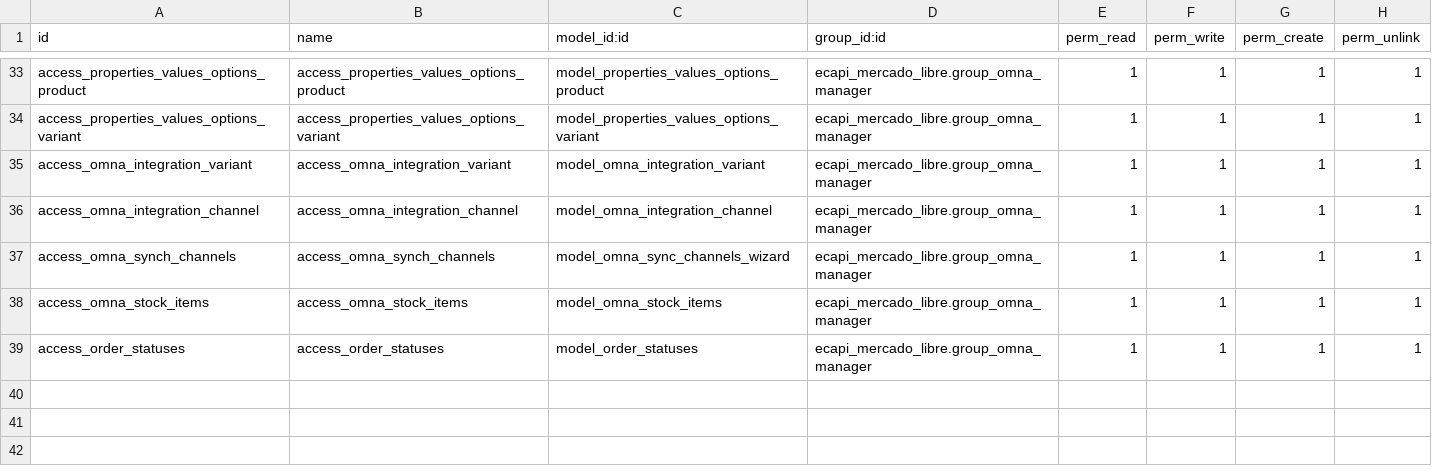
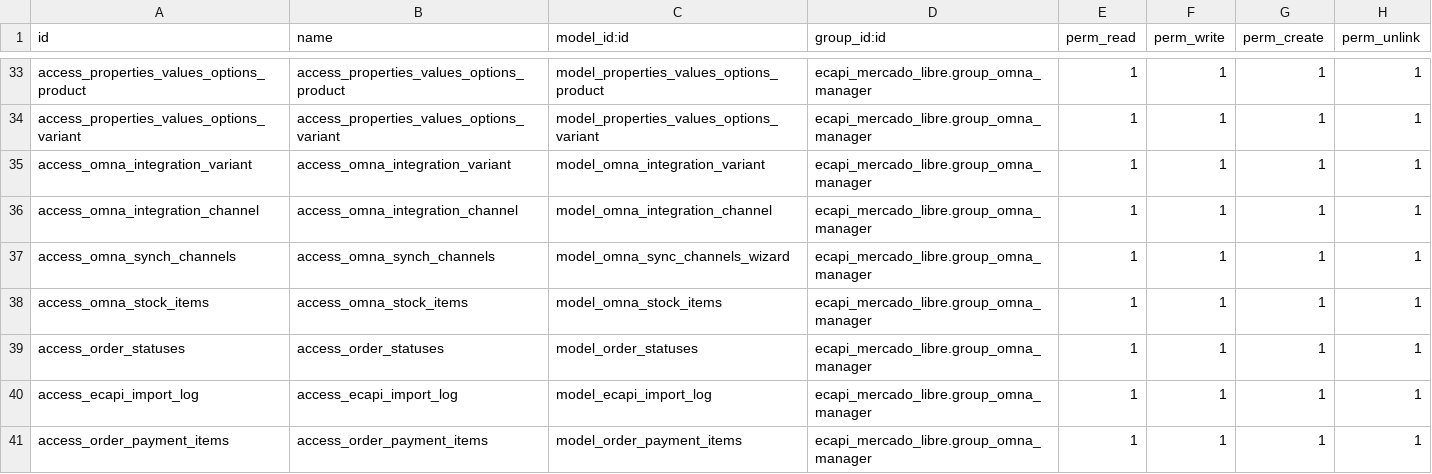
Before and after one commit to cenit-io/odoo-cenit, a CSV file: ecapi_mercado_libre/security/ir.model.access.csv, drawn as a sheet; only a part is shown, gaps mark what is left out; the diff names each change by its address in the sheet, - before the commit and + after, or states it on an @@ line.

```diff
--- a/ecapi_mercado_libre/security/ir.model.access.csv
+++ b/ecapi_mercado_libre/security/ir.model.access.csv
+row 40: access_ecapi_import_log | access_ecapi_import_log | model_ecapi_import_log | ecapi_mercado_libre.group_omna_manager | 1 | 1 | 1 | 1
+row 41: access_order_payment_items | access_order_payment_items | model_order_payment_items | ecapi_mercado_libre.group_omna_manager | 1 | 1 | 1 | 1
```
Also changed, not shown: 31 other files.
